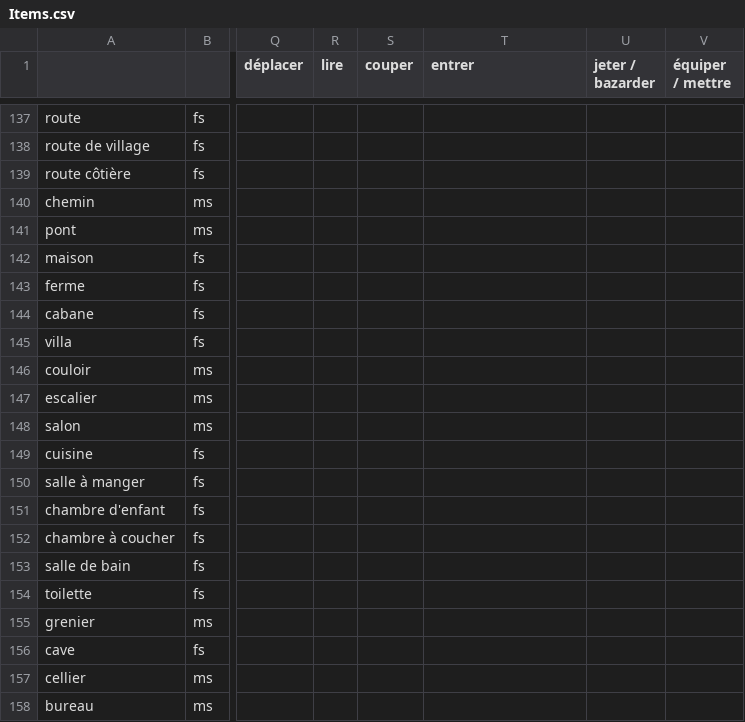
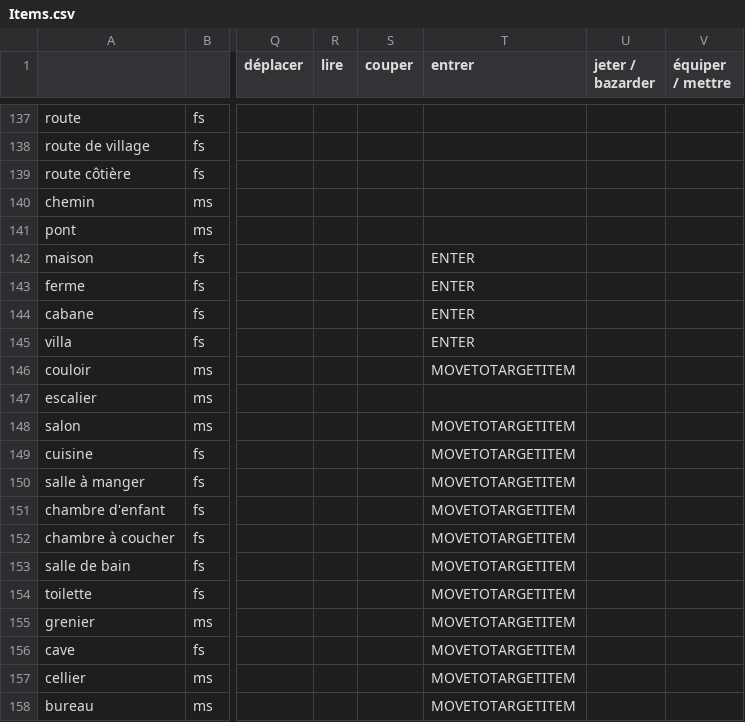
Before and after one commit to GameInSociety/RogueText, a CSV file: Assets/Resources/Items.csv, drawn as a sheet; only a part is shown, gaps mark what is left out; the diff covers the shown part only; the diff names each change by its address in the sheet, - before the commit and + after, or states it on an @@ line.

```diff
--- a/Assets/Resources/Items.csv
+++ b/Assets/Resources/Items.csv
-T142:T145 (entrer): (empty)
+T142:T145 (entrer): ENTER
-T146 (entrer): (empty)
+T146 (entrer): MOVETOTARGETITEM
-T148:T158 (entrer): (empty)
+T148:T158 (entrer): MOVETOTARGETITEM
```
Also changed, not shown: 34 edited cells elsewhere in this file, 25 other files.
